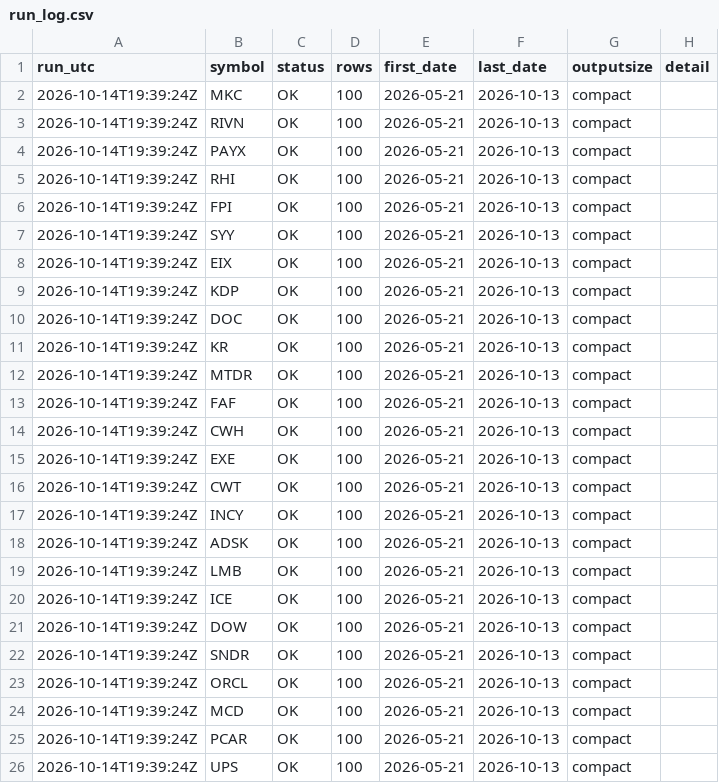
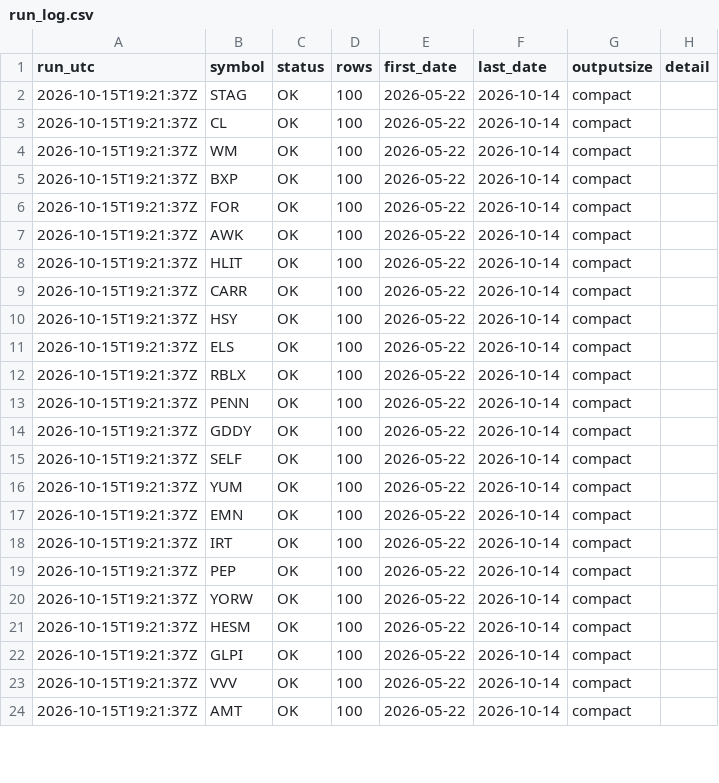
Before and after one commit to streetanalyst/streetanalyst-ohlcv-downloader, a CSV file: data/run_log.csv, drawn as a sheet; only a part is shown; the diff covers the shown part only.

```diff
--- a/data/run_log.csv
+++ b/data/run_log.csv
@@ -1,26 +1,24 @@
 run_utc,symbol,status,rows,first_date,last_date,outputsize,detail
-2026-10-14T19:39:24Z,MKC,OK,100,2026-05-21,2026-10-13,compact,
-2026-10-14T19:39:24Z,RIVN,OK,100,2026-05-21,2026-10-13,compact,
-2026-10-14T19:39:24Z,PAYX,OK,100,2026-05-21,2026-10-13,compact,
-2026-10-14T19:39:24Z,RHI,OK,100,2026-05-21,2026-10-13,compact,
-2026-10-14T19:39:24Z,FPI,OK,100,2026-05-21,2026-10-13,compact,
-2026-10-14T19:39:24Z,SYY,OK,100,2026-05-21,2026-10-13,compact,
-2026-10-14T19:39:24Z,EIX,OK,100,2026-05-21,2026-10-13,compact,
-2026-10-14T19:39:24Z,KDP,OK,100,2026-05-21,2026-10-13,compact,
-2026-10-14T19:39:24Z,DOC,OK,100,2026-05-21,2026-10-13,compact,
-2026-10-14T19:39:24Z,KR,OK,100,2026-05-21,2026-10-13,compact,
-2026-10-14T19:39:24Z,MTDR,OK,100,2026-05-21,2026-10-13,compact,
-2026-10-14T19:39:24Z,FAF,OK,100,2026-05-21,2026-10-13,compact,
-2026-10-14T19:39:24Z,CWH,OK,100,2026-05-21,2026-10-13,compact,
-2026-10-14T19:39:24Z,EXE,OK,100,2026-05-21,2026-10-13,compact,
-2026-10-14T19:39:24Z,CWT,OK,100,2026-05-21,2026-10-13,compact,
-2026-10-14T19:39:24Z,INCY,OK,100,2026-05-21,2026-10-13,compact,
-2026-10-14T19:39:24Z,ADSK,OK,100,2026-05-21,2026-10-13,compact,
-2026-10-14T19:39:24Z,LMB,OK,100,2026-05-21,2026-10-13,compact,
-2026-10-14T19:39:24Z,ICE,OK,100,2026-05-21,2026-10-13,compact,
-2026-10-14T19:39:24Z,DOW,OK,100,2026-05-21,2026-10-13,compact,
-2026-10-14T19:39:24Z,SNDR,OK,100,2026-05-21,2026-10-13,compact,
-2026-10-14T19:39:24Z,ORCL,OK,100,2026-05-21,2026-10-13,compact,
-2026-10-14T19:39:24Z,MCD,OK,100,2026-05-21,2026-10-13,compact,
-2026-10-14T19:39:24Z,PCAR,OK,100,2026-05-21,2026-10-13,compact,
-2026-10-14T19:39:24Z,UPS,OK,100,2026-05-21,2026-10-13,compact,
+2026-10-15T19:21:37Z,STAG,OK,100,2026-05-22,2026-10-14,compact,
+2026-10-15T19:21:37Z,CL,OK,100,2026-05-22,2026-10-14,compact,
+2026-10-15T19:21:37Z,WM,OK,100,2026-05-22,2026-10-14,compact,
+2026-10-15T19:21:37Z,BXP,OK,100,2026-05-22,2026-10-14,compact,
+2026-10-15T19:21:37Z,FOR,OK,100,2026-05-22,2026-10-14,compact,
+2026-10-15T19:21:37Z,AWK,OK,100,2026-05-22,2026-10-14,compact,
+2026-10-15T19:21:37Z,HLIT,OK,100,2026-05-22,2026-10-14,compact,
+2026-10-15T19:21:37Z,CARR,OK,100,2026-05-22,2026-10-14,compact,
+2026-10-15T19:21:37Z,HSY,OK,100,2026-05-22,2026-10-14,compact,
+2026-10-15T19:21:37Z,ELS,OK,100,2026-05-22,2026-10-14,compact,
+2026-10-15T19:21:37Z,RBLX,OK,100,2026-05-22,2026-10-14,compact,
+2026-10-15T19:21:37Z,PENN,OK,100,2026-05-22,2026-10-14,compact,
+2026-10-15T19:21:37Z,GDDY,OK,100,2026-05-22,2026-10-14,compact,
+2026-10-15T19:21:37Z,SELF,OK,100,2026-05-22,2026-10-14,compact,
+2026-10-15T19:21:37Z,YUM,OK,100,2026-05-22,2026-10-14,compact,
+2026-10-15T19:21:37Z,EMN,OK,100,2026-05-22,2026-10-14,compact,
+2026-10-15T19:21:37Z,IRT,OK,100,2026-05-22,2026-10-14,compact,
+2026-10-15T19:21:37Z,PEP,OK,100,2026-05-22,2026-10-14,compact,
+2026-10-15T19:21:37Z,YORW,OK,100,2026-05-22,2026-10-14,compact,
+2026-10-15T19:21:37Z,HESM,OK,100,2026-05-22,2026-10-14,compact,
+2026-10-15T19:21:37Z,GLPI,OK,100,2026-05-22,2026-10-14,compact,
+2026-10-15T19:21:37Z,VVV,OK,100,2026-05-22,2026-10-14,compact,
+2026-10-15T19:21:37Z,AMT,OK,100,2026-05-22,2026-10-14,compact,
```
Also changed, not shown: 2 edited cells elsewhere in this file, 27 other files.
